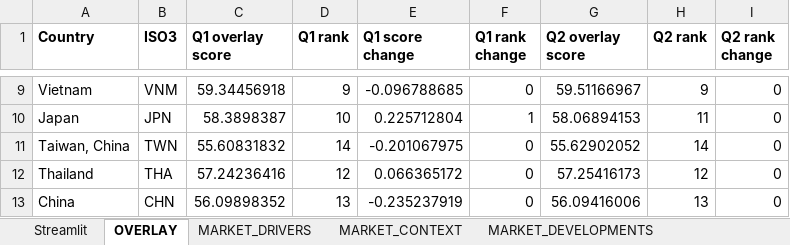
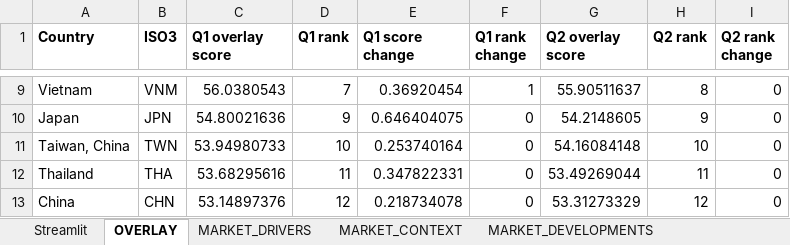
Before and after one commit to gracetay-twofive/coal-to-clean-index, an Excel workbook: data/Index_Model_Streamlit.xlsx, sheet OVERLAY, drawn as a sheet; only a part is shown, gaps mark what is left out; values as stored, in another font and other column widths than the file's, no borders; the diff covers the shown part only; the diff names each change by its address in the sheet, - before the commit and + after, or states it on an @@ line.

```diff
--- a/data/Index_Model_Streamlit.xlsx (sheet OVERLAY)
+++ b/data/Index_Model_Streamlit.xlsx (sheet OVERLAY)
-C9 (Q1 overlay score): 59.34456918
+C9 (Q1 overlay score): 56.0380543
-D9 (Q1 rank): 9
+D9 (Q1 rank): 7
-E9 (Q1 score change): -0.096788685
+E9 (Q1 score change): 0.36920454
-F9 (Q1 rank change): 0
+F9 (Q1 rank change): 1
-G9 (Q2 overlay score): 59.51166967
+G9 (Q2 overlay score): 55.90511637
-H9 (Q2 rank): 9
+H9 (Q2 rank): 8
-C10 (Q1 overlay score): 58.3898387
+C10 (Q1 overlay score): 54.80021636
-D10 (Q1 rank): 10
+D10 (Q1 rank): 9
-E10 (Q1 score change): 0.225712804
+E10 (Q1 score change): 0.646404075
-F10 (Q1 rank change): 1
+F10 (Q1 rank change): 0
-G10 (Q2 overlay score): 58.06894153
+G10 (Q2 overlay score): 54.2148605
-H10 (Q2 rank): 11
+H10 (Q2 rank): 9
-C11 (Q1 overlay score): 55.60831832
+C11 (Q1 overlay score): 53.94980733
-D11 (Q1 rank): 14
+D11 (Q1 rank): 10
-E11 (Q1 score change): -0.201067975
+E11 (Q1 score change): 0.253740164
-G11 (Q2 overlay score): 55.62902052
+G11 (Q2 overlay score): 54.16084148
-H11 (Q2 rank): 14
+H11 (Q2 rank): 10
-C12 (Q1 overlay score): 57.24236416
+C12 (Q1 overlay score): 53.68295616
-D12 (Q1 rank): 12
+D12 (Q1 rank): 11
-E12 (Q1 score change): 0.066365172
+E12 (Q1 score change): 0.347822331
-G12 (Q2 overlay score): 57.25416173
+G12 (Q2 overlay score): 53.49269044
-H12 (Q2 rank): 12
+H12 (Q2 rank): 11
-C13 (Q1 overlay score): 56.09898352
+C13 (Q1 overlay score): 53.14897376
-D13 (Q1 rank): 13
+D13 (Q1 rank): 12
-E13 (Q1 score change): -0.235237919
+E13 (Q1 score change): 0.218734078
-G13 (Q2 overlay score): 56.09416006
+G13 (Q2 overlay score): 53.31273329
-H13 (Q2 rank): 13
+H13 (Q2 rank): 12
```
Also changed, not shown: 158 edited cells elsewhere in this sheet, sheet Streamlit.
